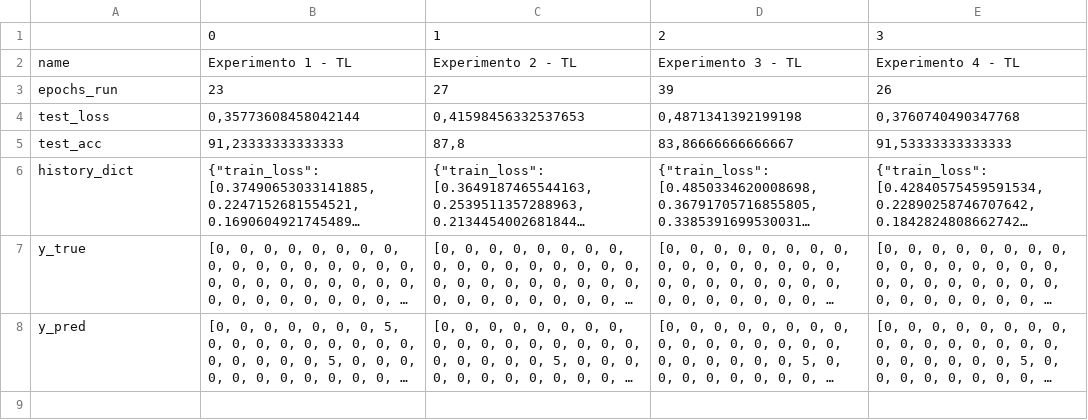
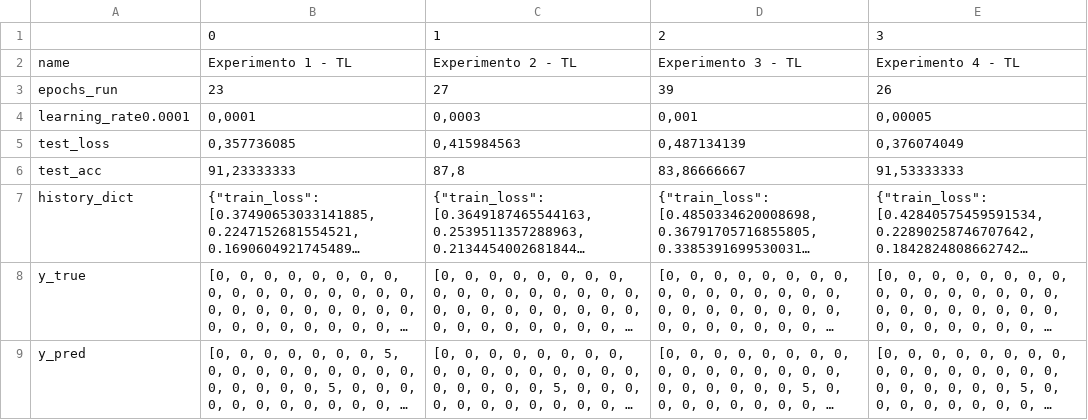
Before and after one commit to lauraheerrera/P1-Redes-neuronales, a CSV file: resultados_cnn_transfer.csv, drawn as a sheet; long unchanged cells end in …; addresses are those after the commit; the diff names each change by its address in the sheet, - before the commit and + after, or states it on an @@ line.

```diff
--- a/resultados_cnn_transfer.csv
+++ b/resultados_cnn_transfer.csv
+row 4: learning_rate0.0001 | 0,0001 | 0,0003 | 0,001 | 0,00005
-B5: 0,35773608458042144
+B5: 0,357736085
-C5: 0,41598456332537653
+C5: 0,415984563
-D5: 0,4871341392199198
+D5: 0,487134139
-E5: 0,3760740490347768
+E5: 0,376074049
-B6: 91,23333333333333
+B6: 91,23333333
-D6: 83,86666666666667
+D6: 83,86666667
-E6: 91,53333333333333
+E6: 91,53333333
```
Also changed, not shown: 6 other files.
